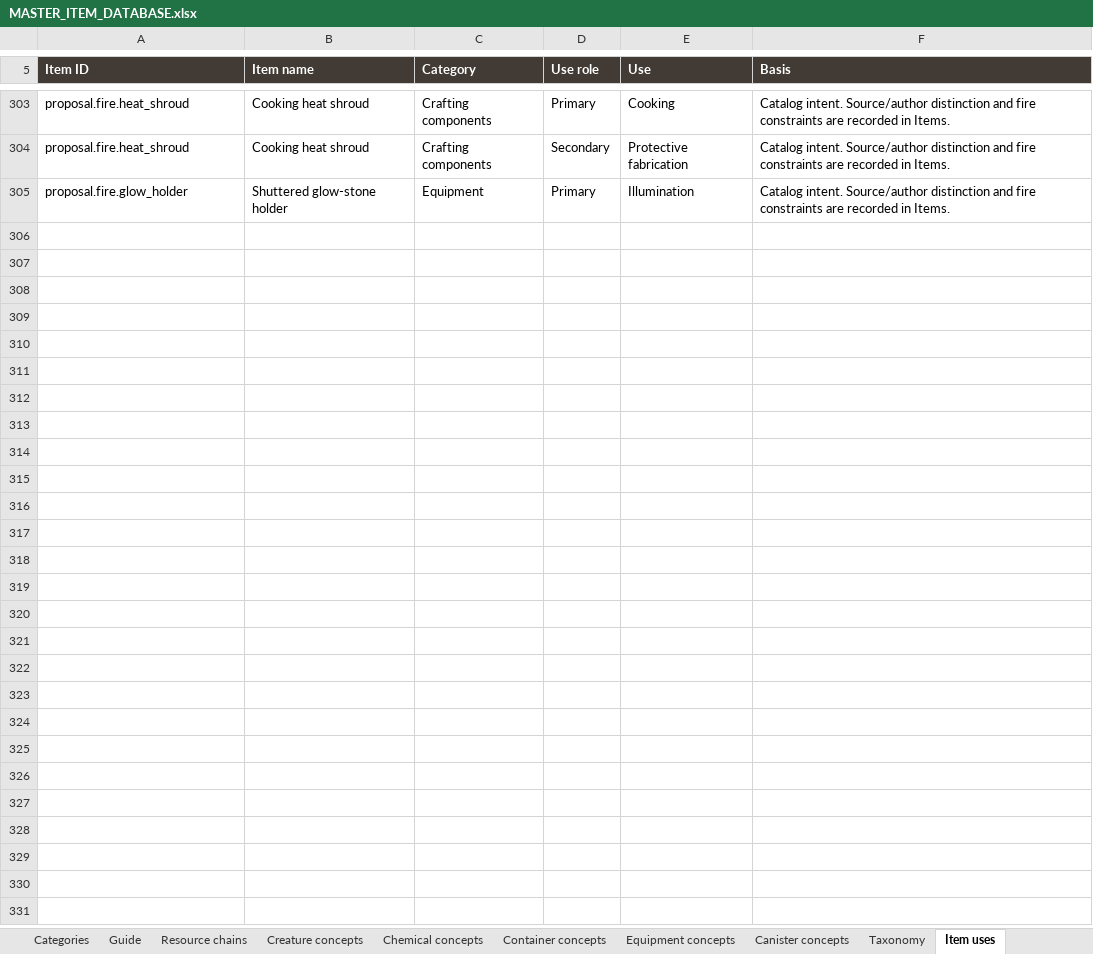
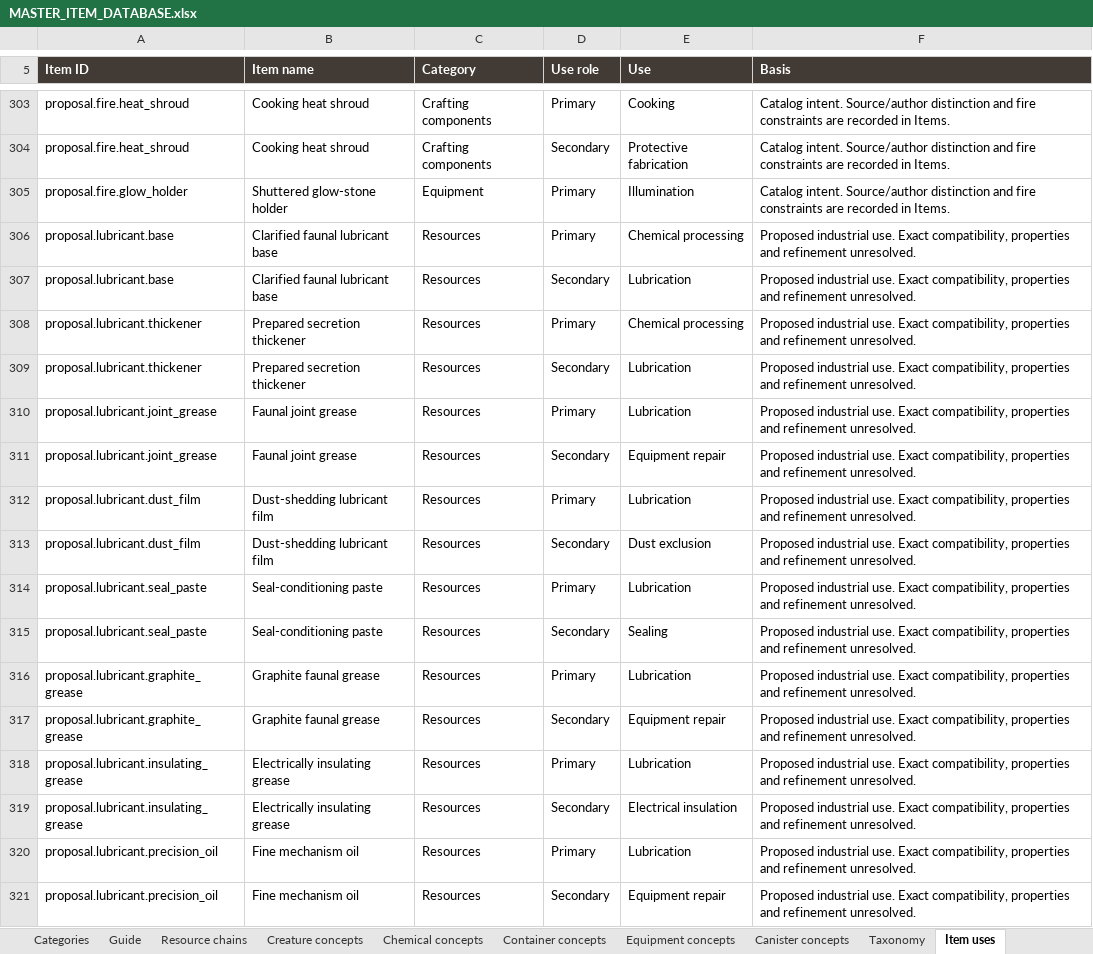
Before and after one commit to sleepyseamonster/Booter-BigARM, an Excel workbook: Docs/Design/Items/MASTER_ITEM_DATABASE.xlsx, sheet Item uses, drawn as a sheet; only a part is shown, gaps mark what is left out; values as stored, in another font and other column widths than the file's, no borders; table styles not drawn; the diff names each change by its address in the sheet, - before the commit and + after, or states it on an @@ line.

Commit message:
docs: develop faunal lubricant processing and item concepts

```diff
--- a/Docs/Design/Items/MASTER_ITEM_DATABASE.xlsx (sheet Item uses)
+++ b/Docs/Design/Items/MASTER_ITEM_DATABASE.xlsx (sheet Item uses)
+row 306: proposal.lubricant.base | Clarified faunal lubricant base | Resources | Primary | Chemical processing | Proposed industrial use. Exact compatibility, properties and refinement unresolved.
+row 307: proposal.lubricant.base | Clarified faunal lubricant base | Resources | Secondary | Lubrication | Proposed industrial use. Exact compatibility, properties and refinement unresolved.
+row 308: proposal.lubricant.thickener | Prepared secretion thickener | Resources | Primary | Chemical processing | Proposed industrial use. Exact compatibility, properties and refinement unresolved.
+row 309: proposal.lubricant.thickener | Prepared secretion thickener | Resources | Secondary | Lubrication | Proposed industrial use. Exact compatibility, properties and refinement unresolved.
+row 310: proposal.lubricant.joint_grease | Faunal joint grease | Resources | Primary | Lubrication | Proposed industrial use. Exact compatibility, properties and refinement unresolved.
+row 311: proposal.lubricant.joint_grease | Faunal joint grease | Resources | Secondary | Equipment repair | Proposed industrial use. Exact compatibility, properties and refinement unresolved.
+row 312: proposal.lubricant.dust_film | Dust-shedding lubricant film | Resources | Primary | Lubrication | Proposed industrial use. Exact compatibility, properties and refinement unresolved.
+row 313: proposal.lubricant.dust_film | Dust-shedding lubricant film | Resources | Secondary | Dust exclusion | Proposed industrial use. Exact compatibility, properties and refinement unresolved.
+row 314: proposal.lubricant.seal_paste | Seal-conditioning paste | Resources | Primary | Lubrication | Proposed industrial use. Exact compatibility, properties and refinement unresolved.
+row 315: proposal.lubricant.seal_paste | Seal-conditioning paste | Resources | Secondary | Sealing | Proposed industrial use. Exact compatibility, properties and refinement unresolved.
+row 316: proposal.lubricant.graphite_grease | Graphite faunal grease | Resources | Primary | Lubrication | Proposed industrial use. Exact compatibility, properties and refinement unresolved.
+row 317: proposal.lubricant.graphite_grease | Graphite faunal grease | Resources | Secondary | Equipment repair | Proposed industrial use. Exact compatibility, properties and refinement unresolved.
+row 318: proposal.lubricant.insulating_grease | Electrically insulating grease | Resources | Primary | Lubrication | Proposed industrial use. Exact compatibility, properties and refinement unresolved.
+row 319: proposal.lubricant.insulating_grease | Electrically insulating grease | Resources | Secondary | Electrical insulation | Proposed industrial use. Exact compatibility, properties and refinement unresolved.
+row 320: proposal.lubricant.precision_oil | Fine mechanism oil | Resources | Primary | Lubrication | Proposed industrial use. Exact compatibility, properties and refinement unresolved.
+row 321: proposal.lubricant.precision_oil | Fine mechanism oil | Resources | Secondary | Equipment repair | Proposed industrial use. Exact compatibility, properties and refinement unresolved.
```
Also changed, not shown: sheet Items, sheet Guide, sheet Taxonomy, sheet Categories, 1 other file.
